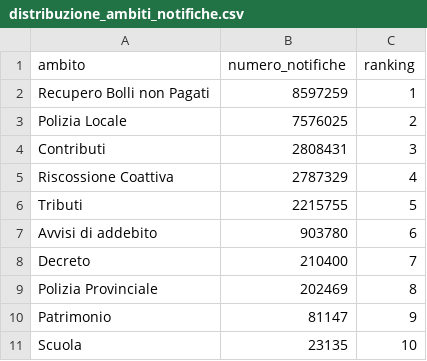
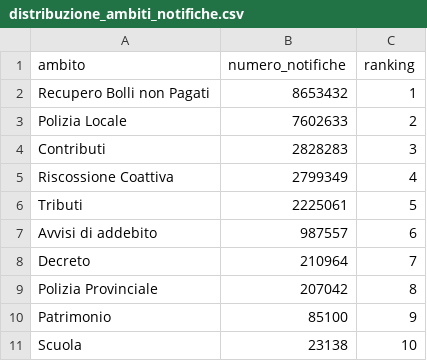
Before and after one commit to pagopa/pdnd-dl-open-data, a CSV file: send/data/distribuzione_ambiti_notifiche.csv, drawn as a sheet.

Commit message:
send/data/distribuzione_ambiti_notifiche.csv updated

```diff
--- a/send/data/distribuzione_ambiti_notifiche.csv
+++ b/send/data/distribuzione_ambiti_notifiche.csv
@@ -1,11 +1,11 @@
 ambito,numero_notifiche,ranking
-Recupero Bolli non Pagati,8597259,1
-Polizia Locale,7576025,2
-Contributi,2808431,3
-Riscossione Coattiva,2787329,4
-Tributi,2215755,5
-Avvisi di addebito,903780,6
-Decreto,210400,7
-Polizia Provinciale,202469,8
-Patrimonio,81147,9
-Scuola,23135,10
+Recupero Bolli non Pagati,8653432,1
+Polizia Locale,7602633,2
+Contributi,2828283,3
+Riscossione Coattiva,2799349,4
+Tributi,2225061,5
+Avvisi di addebito,987557,6
+Decreto,210964,7
+Polizia Provinciale,207042,8
+Patrimonio,85100,9
+Scuola,23138,10
```
